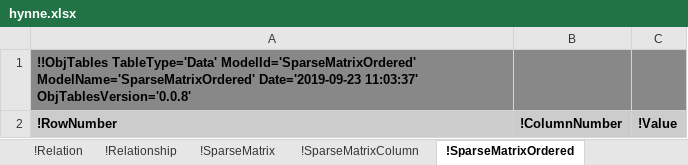
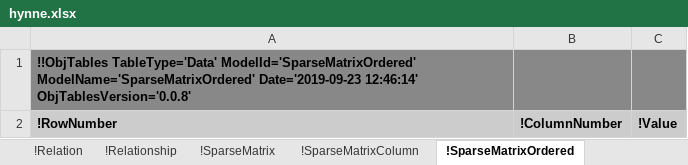
Before and after one commit to KarrLab/obj_tables, an Excel workbook: examples/sbtab-sbml/hynne.xlsx, sheet !SparseMatrixOrdered, drawn as a sheet; values as stored, in another font and other column widths than the file's, no borders; the diff names each change by its address in the sheet, - before the commit and + after, or states it on an @@ line.

```diff
--- a/examples/sbtab-sbml/hynne.xlsx (sheet !SparseMatrixOrdered)
+++ b/examples/sbtab-sbml/hynne.xlsx (sheet !SparseMatrixOrdered)
-A1: …ModelName='SparseMatrixOrdered' Date='2019-09-23 11:03:37' ObjTablesVersion='0.0.8'
+A1: …ModelName='SparseMatrixOrdered' Date='2019-09-23 12:46:14' ObjTablesVersion='0.0.8'
```
Also changed, not shown: sheet !Quantity, sheet !Reaction, sheet !Compound, sheet !Compartment, sheet !Enzyme, sheet !_Table of contents, 20 more sheets, formulas that keep their value, examples/sbtab-sbml/ecoli_noor_2016_data.xlsx, examples/sbtab-sbml/feed_forward_loop_relationship.xlsx, 35 other files.
